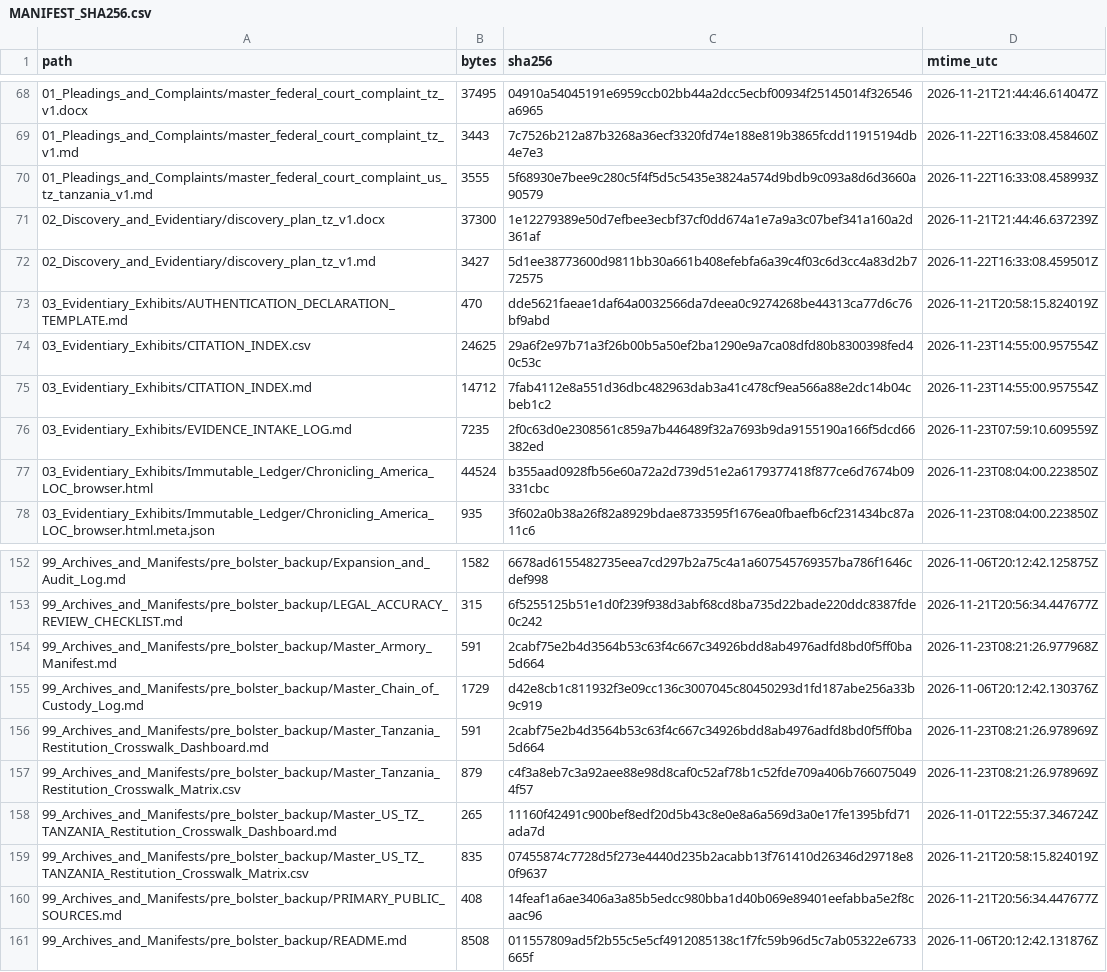
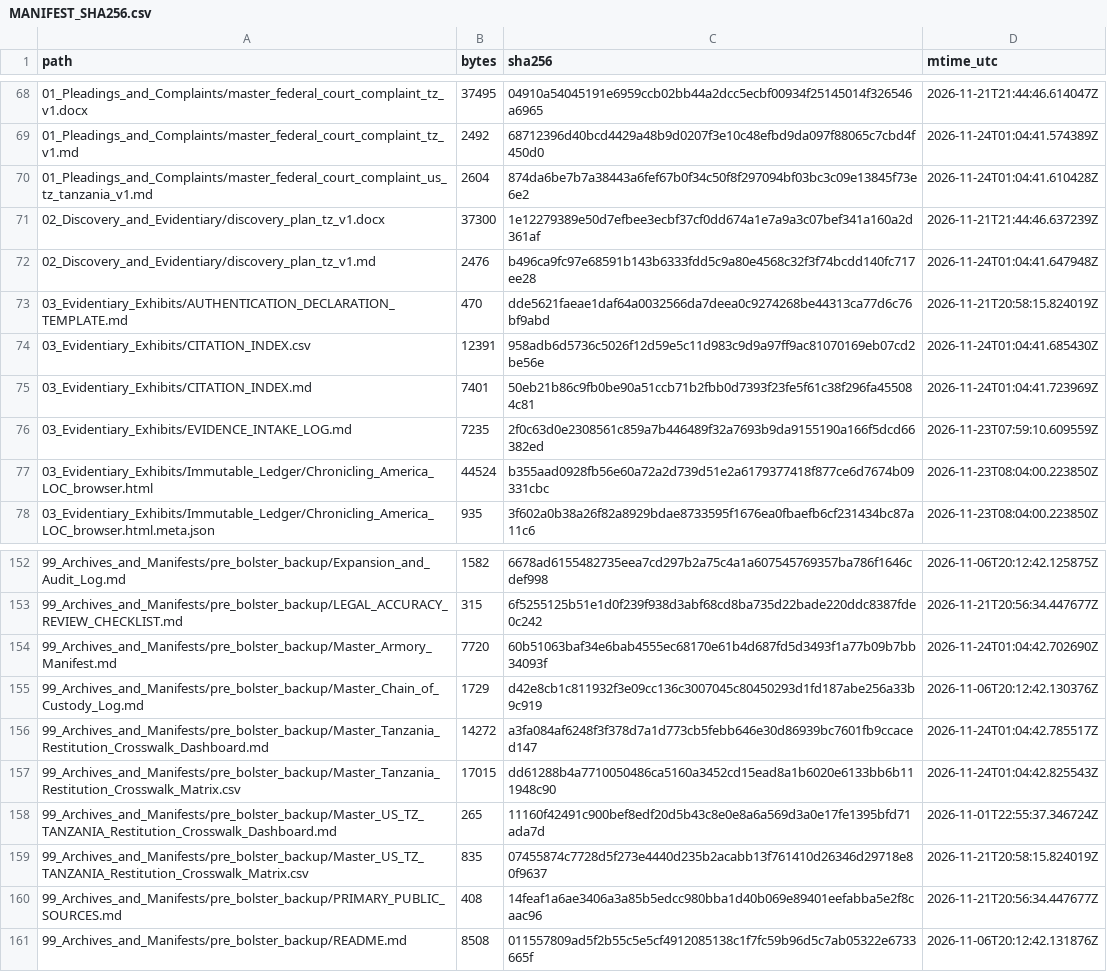
Before and after one commit to GlobalRestitutionAlliance/africa-us-tz-tanzania-master-litigation, a CSV file: 99_Archives_and_Manifests/MANIFEST_SHA256.csv, drawn as a sheet; only a part is shown, gaps mark what is left out; the diff covers the shown part only.

```diff
--- a/99_Archives_and_Manifests/MANIFEST_SHA256.csv
+++ b/99_Archives_and_Manifests/MANIFEST_SHA256.csv
@@ -68,9 +68,9 @@ path,bytes,sha256,mtime_utc
 01_Pleadings_and_Complaints/master_federal_court_complaint_tz_v1.docx,37495,04910a54045191e6959ccb02bb44a2dcc5ecbf00934f25145014f326546a6965,2026-11-21T21:44:46.614047Z
-01_Pleadings_and_Complaints/master_federal_court_complaint_tz_v1.md,3443,7c7526b212a87b3268a36ecf3320fd74e188e819b3865fcdd11915194db4e7e3,2026-11-22T16:33:08.458460Z
-01_Pleadings_and_Complaints/master_federal_court_complaint_us_tz_tanzania_v1.md,3555,5f68930e7bee9c280c5f4f5d5c5435e3824a574d9bdb9c093a8d6d3660a90579,2026-11-22T16:33:08.458993Z
+01_Pleadings_and_Complaints/master_federal_court_complaint_tz_v1.md,2492,68712396d40bcd4429a48b9d0207f3e10c48efbd9da097f88065c7cbd4f450d0,2026-11-24T01:04:41.574389Z
+01_Pleadings_and_Complaints/master_federal_court_complaint_us_tz_tanzania_v1.md,2604,874da6be7b7a38443a6fef67b0f34c50f8f297094bf03bc3c09e13845f73e6e2,2026-11-24T01:04:41.610428Z
 02_Discovery_and_Evidentiary/discovery_plan_tz_v1.docx,37300,1e12279389e50d7efbee3ecbf37cf0dd674a1e7a9a3c07bef341a160a2d361af,2026-11-21T21:44:46.637239Z
-02_Discovery_and_Evidentiary/discovery_plan_tz_v1.md,3427,5d1ee38773600d9811bb30a661b408efebfa6a39c4f03c6d3cc4a83d2b772575,2026-11-22T16:33:08.459501Z
+02_Discovery_and_Evidentiary/discovery_plan_tz_v1.md,2476,b496ca9fc97e68591b143b6333fdd5c9a80e4568c32f3f74bcdd140fc717ee28,2026-11-24T01:04:41.647948Z
 03_Evidentiary_Exhibits/AUTHENTICATION_DECLARATION_TEMPLATE.md,470,dde5621faeae1daf64a0032566da7deea0c9274268be44313ca77d6c76bf9abd,2026-11-21T20:58:15.824019Z
-03_Evidentiary_Exhibits/CITATION_INDEX.csv,24625,29a6f2e97b71a3f26b00b5a50ef2ba1290e9a7ca08dfd80b8300398fed40c53c,2026-11-23T14:55:00.957554Z
-03_Evidentiary_Exhibits/CITATION_INDEX.md,14712,7fab4112e8a551d36dbc482963dab3a41c478cf9ea566a88e2dc14b04cbeb1c2,2026-11-23T14:55:00.957554Z
+03_Evidentiary_Exhibits/CITATION_INDEX.csv,12391,958adb6d5736c5026f12d59e5c11d983c9d9a97ff9ac81070169eb07cd2be56e,2026-11-24T01:04:41.685430Z
+03_Evidentiary_Exhibits/CITATION_INDEX.md,7401,50eb21b86c9fb0be90a51ccb71b2fbb0d7393f23fe5f61c38f296fa455084c81,2026-11-24T01:04:41.723969Z
 03_Evidentiary_Exhibits/EVIDENCE_INTAKE_LOG.md,7235,2f0c63d0e2308561c859a7b446489f32a7693b9da9155190a166f5dcd66382ed,2026-11-23T07:59:10.609559Z
@@ -153,6 +153,6 @@ path,bytes,sha256,mtime_utc
 99_Archives_and_Manifests/pre_bolster_backup/LEGAL_ACCURACY_REVIEW_CHECKLIST.md,315,6f5255125b51e1d0f239f938d3abf68cd8ba735d22bade220ddc8387fde0c242,2026-11-21T20:56:34.447677Z
-99_Archives_and_Manifests/pre_bolster_backup/Master_Armory_Manifest.md,591,2cabf75e2b4d3564b53c63f4c667c34926bdd8ab4976adfd8bd0f5ff0ba5d664,2026-11-23T08:21:26.977968Z
+99_Archives_and_Manifests/pre_bolster_backup/Master_Armory_Manifest.md,7720,60b51063baf34e6bab4555ec68170e61b4d687fd5d3493f1a77b09b7bb34093f,2026-11-24T01:04:42.702690Z
 99_Archives_and_Manifests/pre_bolster_backup/Master_Chain_of_Custody_Log.md,1729,d42e8cb1c811932f3e09cc136c3007045c80450293d1fd187abe256a33b9c919,2026-11-06T20:12:42.130376Z
-99_Archives_and_Manifests/pre_bolster_backup/Master_Tanzania_Restitution_Crosswalk_Dashboard.md,591,2cabf75e2b4d3564b53c63f4c667c34926bdd8ab4976adfd8bd0f5ff0ba5d664,2026-11-23T08:21:26.978969Z
-99_Archives_and_Manifests/pre_bolster_backup/Master_Tanzania_Restitution_Crosswalk_Matrix.csv,879,c4f3a8eb7c3a92aee88e98d8caf0c52af78b1c52fde709a406b7660750494f57,2026-11-23T08:21:26.978969Z
+99_Archives_and_Manifests/pre_bolster_backup/Master_Tanzania_Restitution_Crosswalk_Dashboard.md,14272,a3fa084af6248f3f378d7a1d773cb5febb646e30d86939bc7601fb9ccaced147,2026-11-24T01:04:42.785517Z
+99_Archives_and_Manifests/pre_bolster_backup/Master_Tanzania_Restitution_Crosswalk_Matrix.csv,17015,dd61288b4a7710050486ca5160a3452cd15ead8a1b6020e6133bb6b111948c90,2026-11-24T01:04:42.825543Z
 99_Archives_and_Manifests/pre_bolster_backup/Master_US_TZ_TANZANIA_Restitution_Crosswalk_Dashboard.md,265,11160f42491c900bef8edf20d5b43c8e0e8a6a569d3a0e17fe1395bfd71ada7d,2026-11-01T22:55:37.346724Z
```
Also changed, not shown: 63 edited cells elsewhere in this file, 00_Master_Knowledge_Base/Master_US_TZ_TANZANIA_Restitution_Crosswalk_Matrix.csv, 28 other files.
